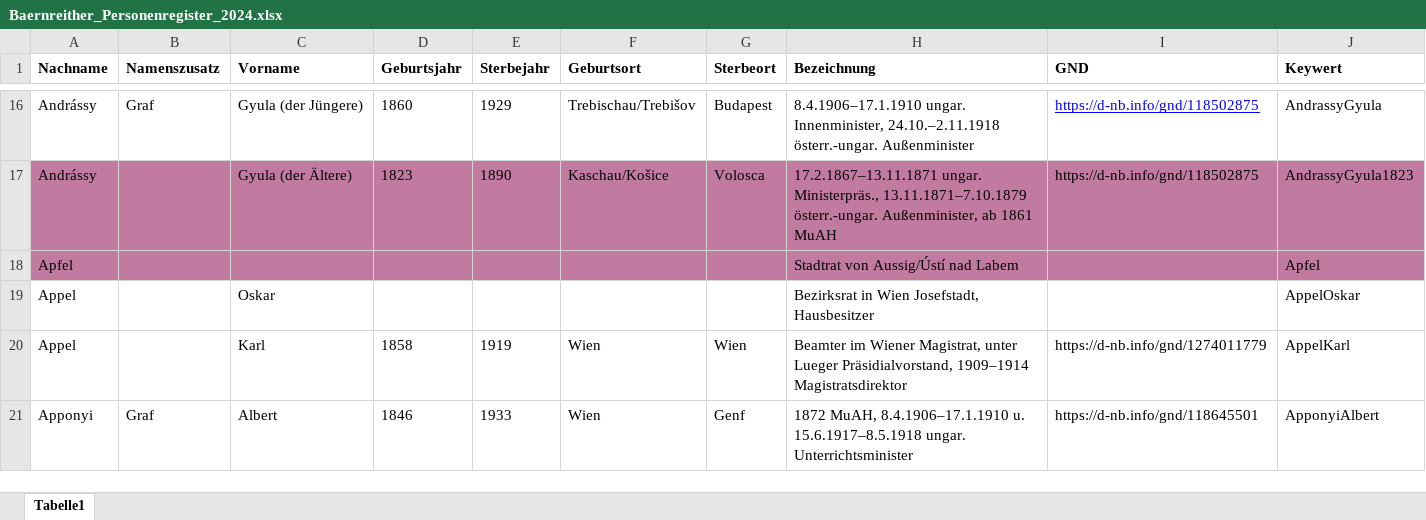
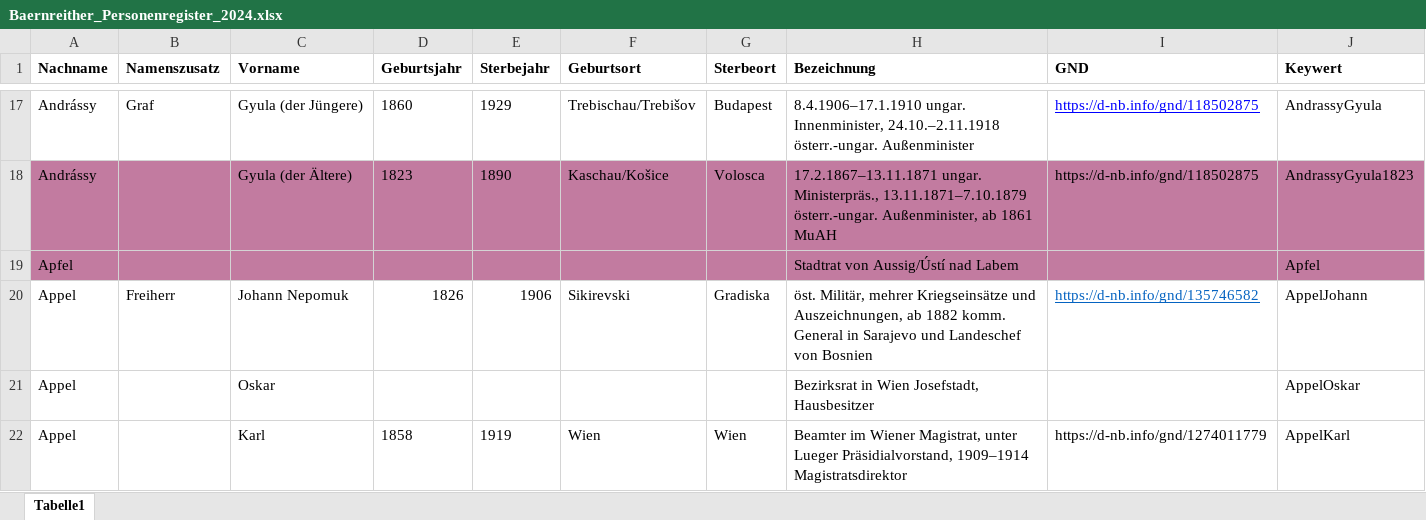
Before and after one commit to KfNGOe/baernreither-app, an Excel workbook: data/xlsx/Baernreither_Personenregister_2024.xlsx, sheet Tabelle1, drawn as a sheet; only a part is shown, gaps mark what is left out; the shorter side is filled out with more unchanged rows; values as stored, in another font and other column widths than the file's, no borders; table styles not drawn; the diff covers the shown part only; the diff names each change by its address in the sheet, - before the commit and + after, or states it on an @@ line.

```diff
--- a/data/xlsx/Baernreither_Personenregister_2024.xlsx (sheet Tabelle1)
+++ b/data/xlsx/Baernreither_Personenregister_2024.xlsx (sheet Tabelle1)
+row 20: Appel | Freiherr | Johann Nepomuk | 1826 | 1906 | Sikirevski | Gradiska | öst. Militär, mehrer Kriegseinsätze und Auszeichnungen, ab 1882 komm. General in Sarajevo und Landeschef von Bosnien | https://d-nb.info/gnd/135746582 | AppelJohann
```
Also changed, not shown: 13 added rows elsewhere in this sheet.
